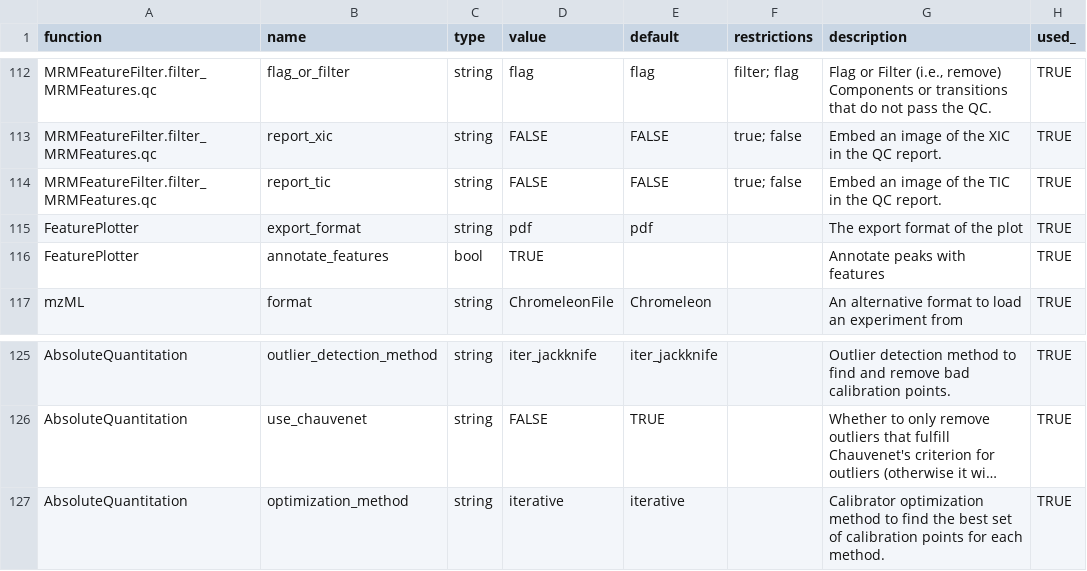
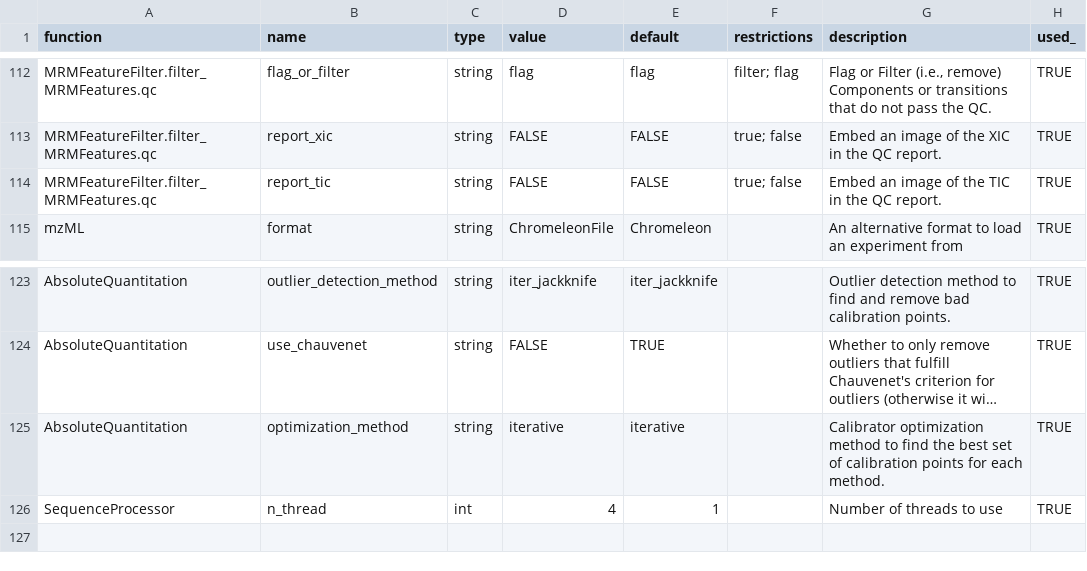
Before and after one commit to AutoFlowResearch/SmartPeak, a CSV file: src/examples/data/HPLC_UV_Standards/parameters.csv, drawn as a sheet; only a part is shown, gaps mark what is left out; long unchanged cells end in …; removed rows and columns are numbered as before the commit, all else as after; the diff names each change by its address in the sheet, - before the commit and + after, or states it on an @@ line.

Commit message:
fix: updated the examples for HPLC

```diff
--- a/src/examples/data/HPLC_UV_Standards/parameters.csv
+++ b/src/examples/data/HPLC_UV_Standards/parameters.csv
-row 115: FeaturePlotter | export_format | string | pdf | pdf |  | The export format of the plot | TRUE
-row 116: FeaturePlotter | annotate_features | bool | TRUE |  |  | Annotate peaks with features | TRUE
+row 126: SequenceProcessor | n_thread | int | 4 | 1 |  | Number of threads to use | TRUE
```
Also changed, not shown: src/examples/data/HPLC_UV_Standards/featureFilterComponents.csv, 5 other files.
